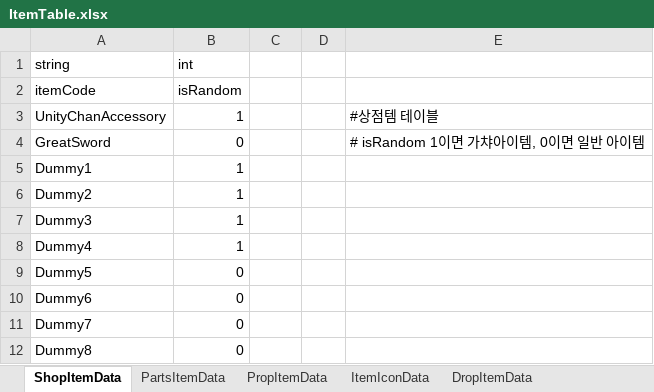
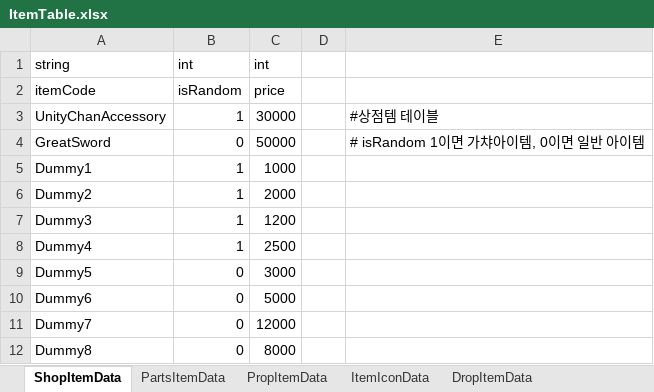
Before and after one commit to solhwi/SebamoGameClient, an Excel workbook: Assets/Excels/ItemTable.xlsx, sheet ShopItemData, drawn as a sheet; values as stored, in another font and other column widths than the file's, no borders; the diff names each change by its address in the sheet, - before the commit and + after, or states it on an @@ line.

```diff
--- a/Assets/Excels/ItemTable.xlsx (sheet ShopItemData)
+++ b/Assets/Excels/ItemTable.xlsx (sheet ShopItemData)
-C1: (empty)
+C1: int
-C2: (empty)
+C2: price
-C3: (empty)
+C3: 30000
-C4: (empty)
+C4: 50000
-C5: (empty)
+C5: 1000
-C6: (empty)
+C6: 2000
-C7: (empty)
+C7: 1200
-C8: (empty)
+C8: 2500
-C9: (empty)
+C9: 3000
-C10: (empty)
+C10: 5000
-C11: (empty)
+C11: 12000
-C12: (empty)
+C12: 8000
```
Also changed, not shown: sheet ItemIconData, 5 other files.
